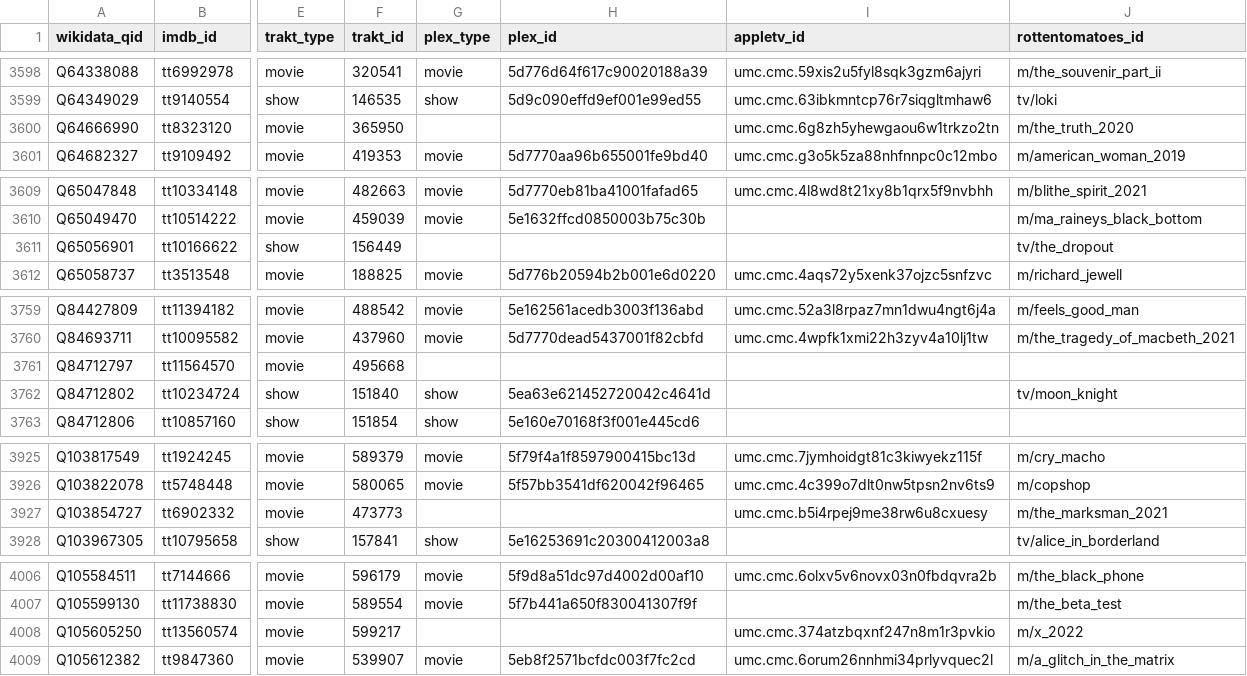
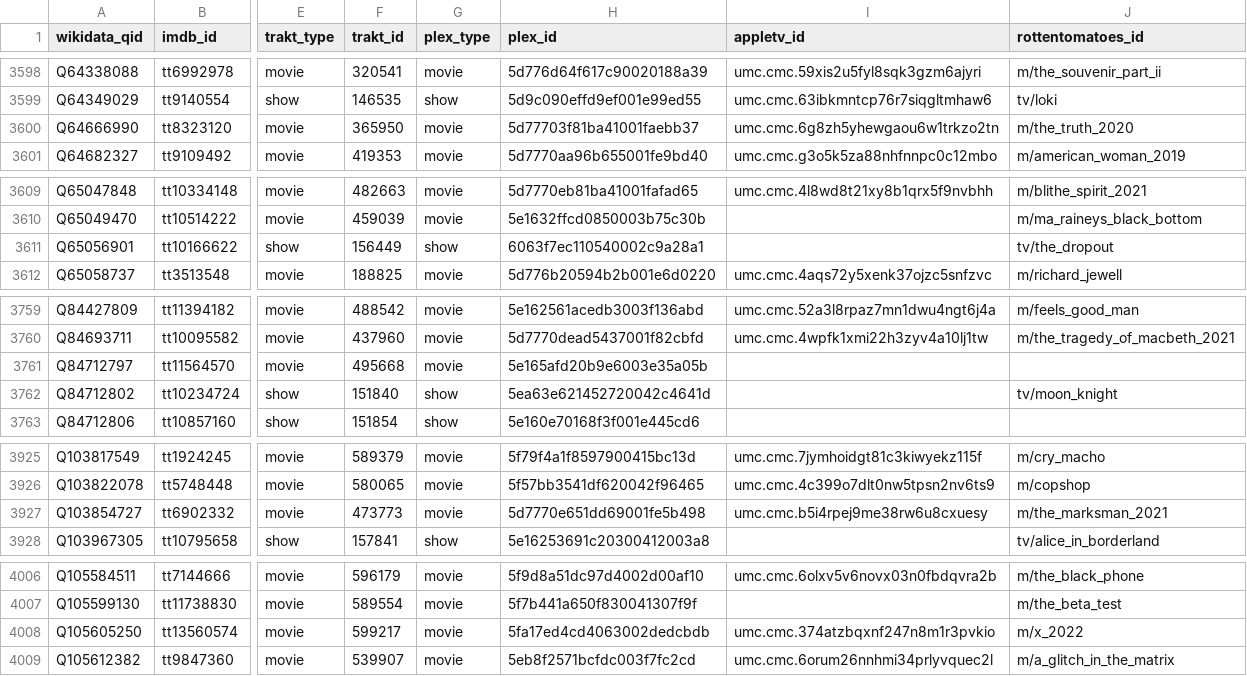
Before and after one commit to josh/pmdb, a CSV file: data.csv, drawn as a sheet; only a part is shown, gaps mark what is left out; the diff covers the shown part only; the diff names each change by its address in the sheet, - before the commit and + after, or states it on an @@ line.

```diff
--- a/data.csv
+++ b/data.csv
-G3600 (plex_type): (empty)
+G3600 (plex_type): movie
-H3600 (plex_id): (empty)
+H3600 (plex_id): 5d77703f81ba41001faebb37
-G3611 (plex_type): (empty)
+G3611 (plex_type): show
-H3611 (plex_id): (empty)
+H3611 (plex_id): 6063f7ec110540002c9a28a1
-G3761 (plex_type): (empty)
+G3761 (plex_type): movie
-H3761 (plex_id): (empty)
+H3761 (plex_id): 5e165afd20b9e6003e35a05b
-G3927 (plex_type): (empty)
+G3927 (plex_type): movie
-H3927 (plex_id): (empty)
+H3927 (plex_id): 5d7770e651dd69001fe5b498
-G4008 (plex_type): (empty)
+G4008 (plex_type): movie
-H4008 (plex_id): (empty)
+H4008 (plex_id): 5fa17ed4cd4063002dedcbdb
```
Also changed, not shown: 16 edited cells elsewhere in this file, 1 other file.
